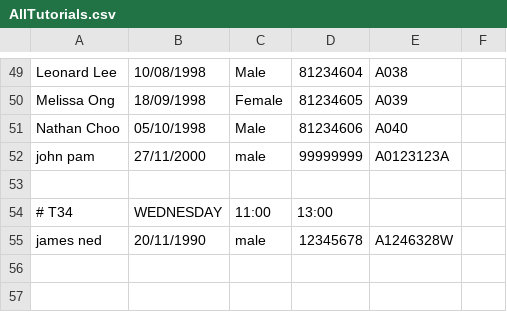
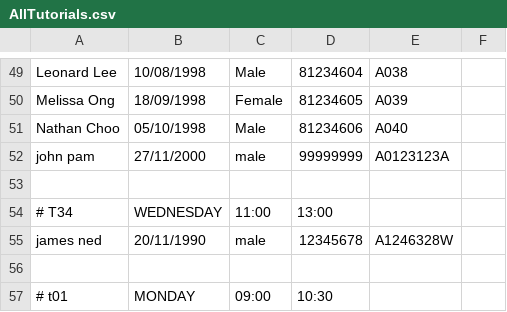
Before and after one commit to wongyihao02/tp, a CSV file: data/AllTutorials.csv, drawn as a sheet; only a part is shown, gaps mark what is left out; the diff names each change by its address in the sheet, - before the commit and + after, or states it on an @@ line.

Commit message:
fixed problem of duplicate names for tutorial(which is case insensitive)

```diff
--- a/data/AllTutorials.csv
+++ b/data/AllTutorials.csv
+row 56: (empty)
+row 57: # t01 | MONDAY | 09:00 | 10:30
```
Also changed, not shown: 1 other file.
